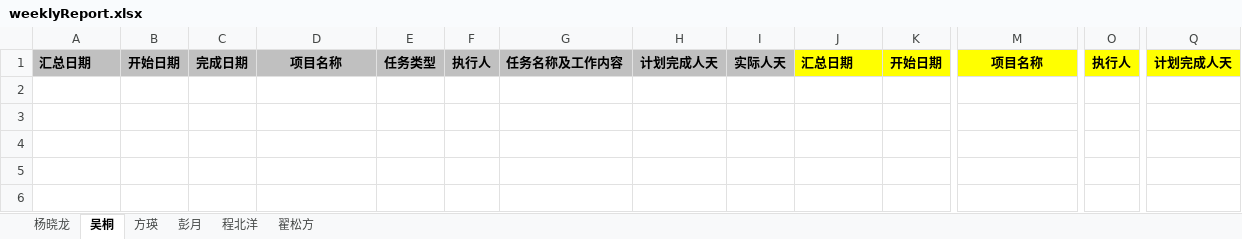
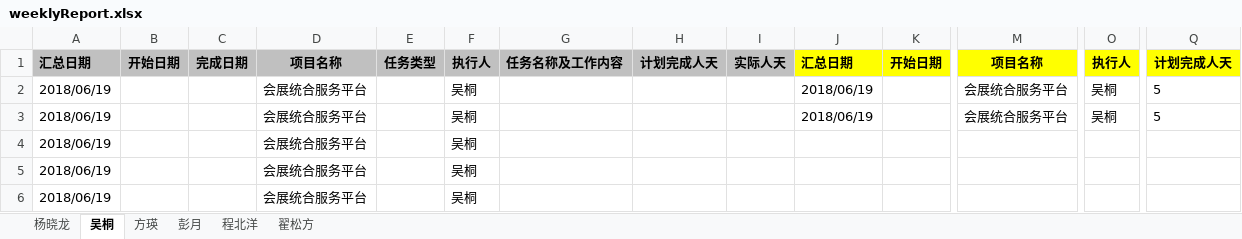
Before and after one commit to henryyang0820/weeklyReport, an Excel workbook: weeklyReport.xlsx, sheet 吴桐, drawn as a sheet; only a part is shown, gaps mark what is left out; values as stored, in another font and other column widths than the file's, no borders; rows hold the shown columns only; the diff names each change by its address in the sheet, - before the commit and + after, or states it on an @@ line.

Commit message:
pushed by GitPython

```diff
--- a/weeklyReport.xlsx (sheet 吴桐)
+++ b/weeklyReport.xlsx (sheet 吴桐)
+row 2: 2018/06/19 |  |  | 会展统合服务平台 |  | 吴桐 |  |  |  | 2018/06/19 |  | 会展统合服务平台 | 吴桐 | 5
+row 3: 2018/06/19 |  |  | 会展统合服务平台 |  | 吴桐 |  |  |  | 2018/06/19 |  | 会展统合服务平台 | 吴桐 | 5
+row 4: 2018/06/19 |  |  | 会展统合服务平台 |  | 吴桐
+row 5: 2018/06/19 |  |  | 会展统合服务平台 |  | 吴桐
+row 6: 2018/06/19 |  |  | 会展统合服务平台 |  | 吴桐
```
